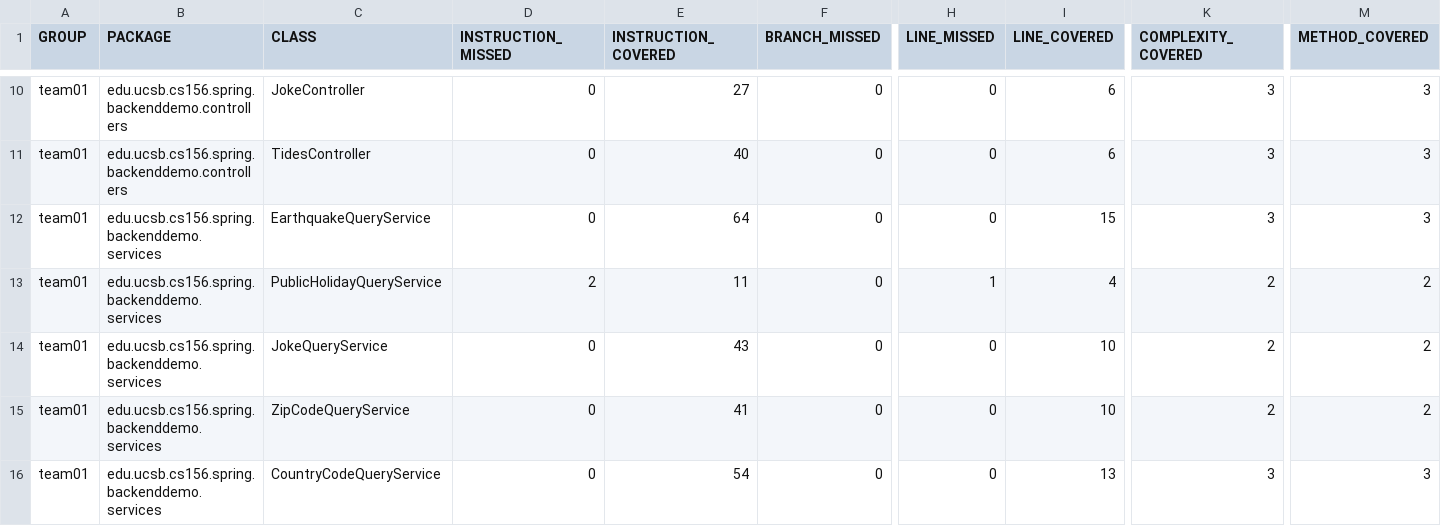
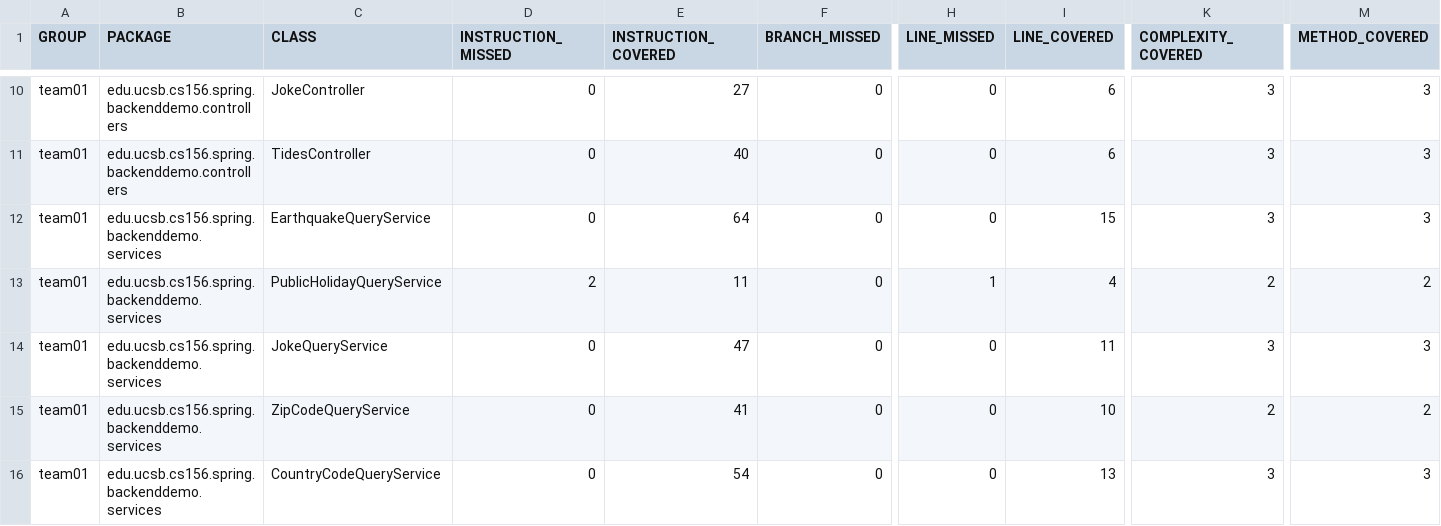
Before and after one commit to ucsb-cs156-w24/team01-w24-6pm-3, a CSV file: jacoco/jacoco.csv, drawn as a sheet; only a part is shown, gaps mark what is left out; the diff names each change by its address in the sheet, - before the commit and + after, or states it on an @@ line.

```diff
--- a/jacoco/jacoco.csv
+++ b/jacoco/jacoco.csv
-E14 (INSTRUCTION_COVERED): 43
+E14 (INSTRUCTION_COVERED): 47
-I14 (LINE_COVERED): 10
+I14 (LINE_COVERED): 11
-K14 (COMPLEXITY_COVERED): 2
+K14 (COMPLEXITY_COVERED): 3
-M14 (METHOD_COVERED): 2
+M14 (METHOD_COVERED): 3
```
Also changed, not shown: 8 other files.
